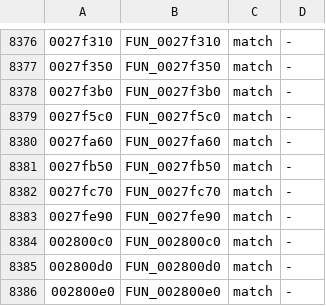
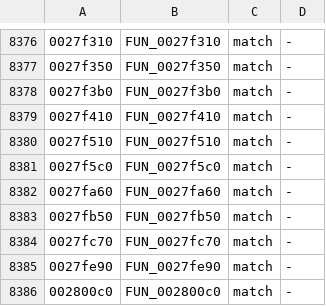
Before and after one commit to crashbashash/DW4_Decomp, a TSV file: data/check-categories.tsv, drawn as a sheet; only a part is shown, gaps mark what is left out; the shorter side is filled out with more unchanged rows.

```diff
--- a/data/check-categories.tsv
+++ b/data/check-categories.tsv
@@ -8378,2 +8378,4 @@
 0027f3b0	FUN_0027f3b0	match	-
+0027f410	FUN_0027f410	match	-
+0027f510	FUN_0027f510	match	-
 0027f5c0	FUN_0027f5c0	match	-
```
Also changed, not shown: config/source-approvals.tsv, 3 other files.
